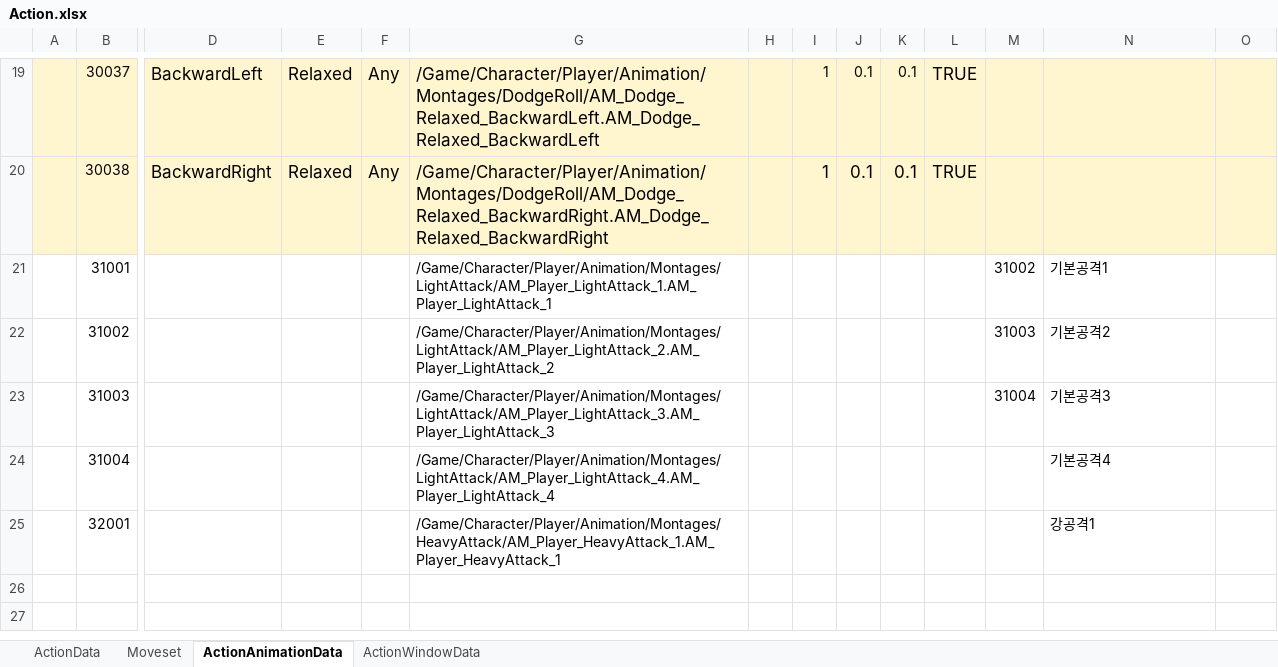
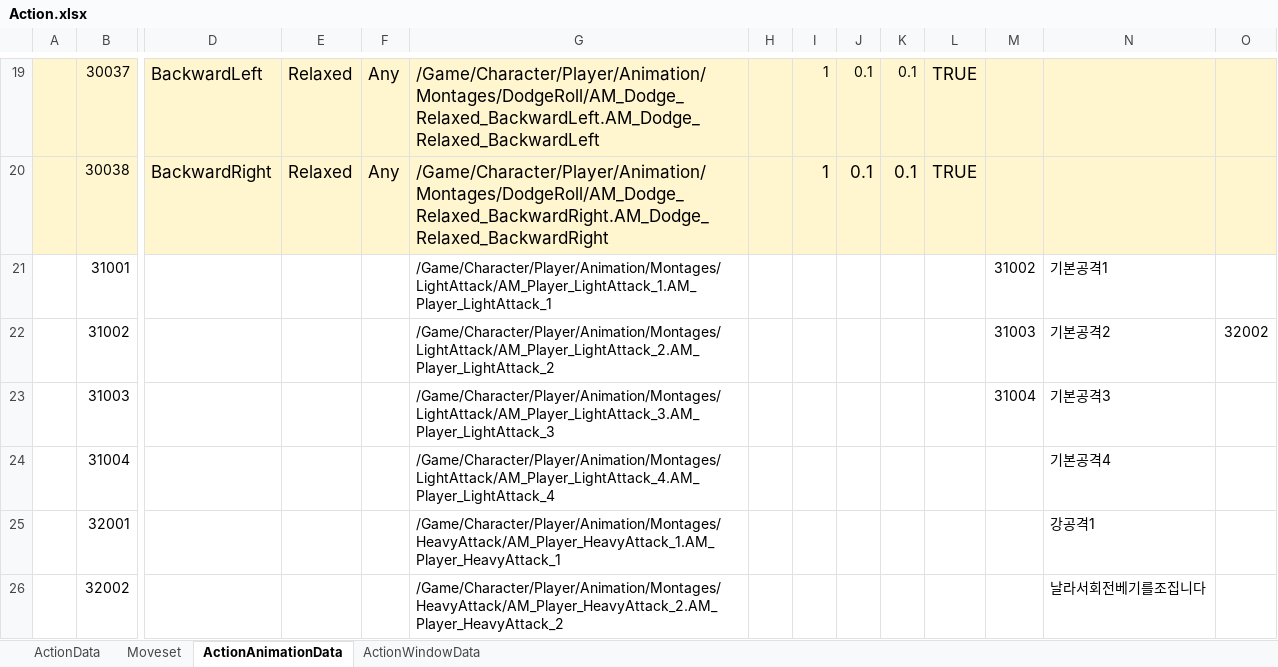
Before and after one commit to WantedBA/ProjectBA, an Excel workbook: BADesign/Excel/Action.xlsx, sheet ActionAnimationData, drawn as a sheet; only a part is shown, gaps mark what is left out; values as stored, in another font and other column widths than the file's, no borders; rows hold the shown columns only; the diff names each change by its address in the sheet, - before the commit and + after, or states it on an @@ line.

```diff
--- a/BADesign/Excel/Action.xlsx (sheet ActionAnimationData)
+++ b/BADesign/Excel/Action.xlsx (sheet ActionAnimationData)
-O22: (empty)
+O22: 32002
+row 26:  | 32002 |  |  |  | /Game/Character/Player/Animation/Montages/HeavyAttack/AM_Player_HeavyAttack_2.AM_Player_HeavyAttack_2 |  |  |  |  |  |  | 날라서회전베기를조집니다
```
Also changed, not shown: 9 other files.
